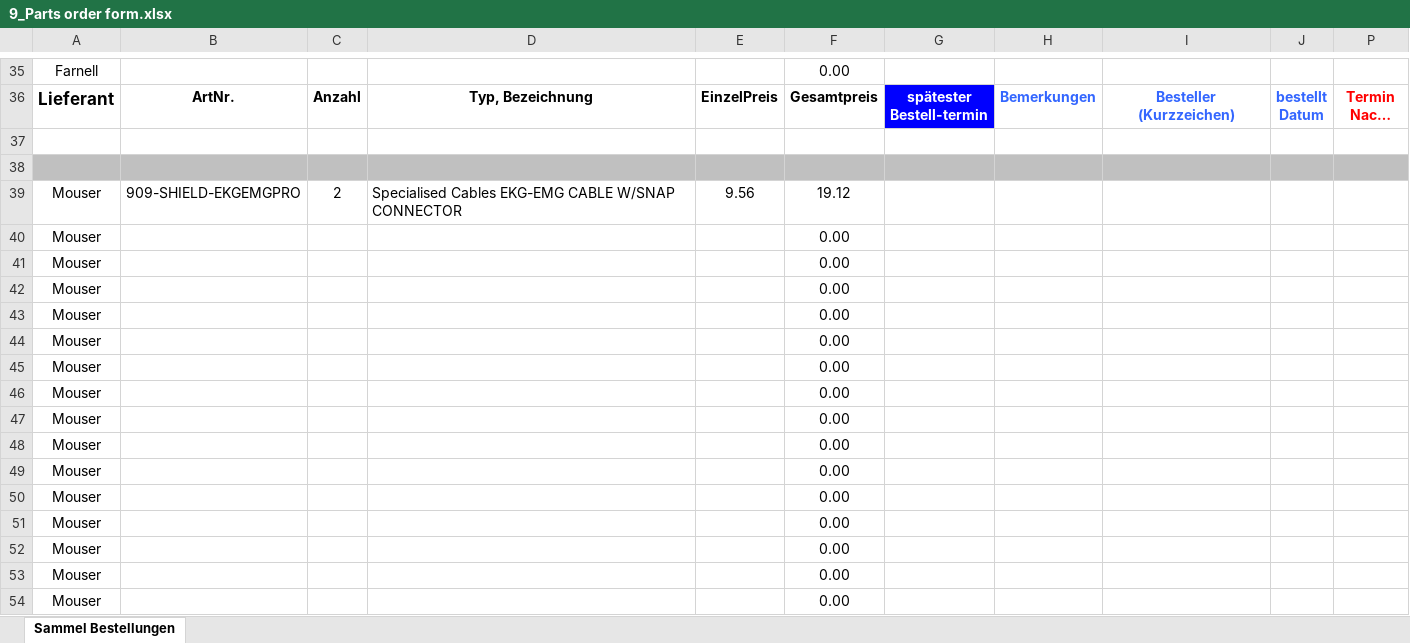
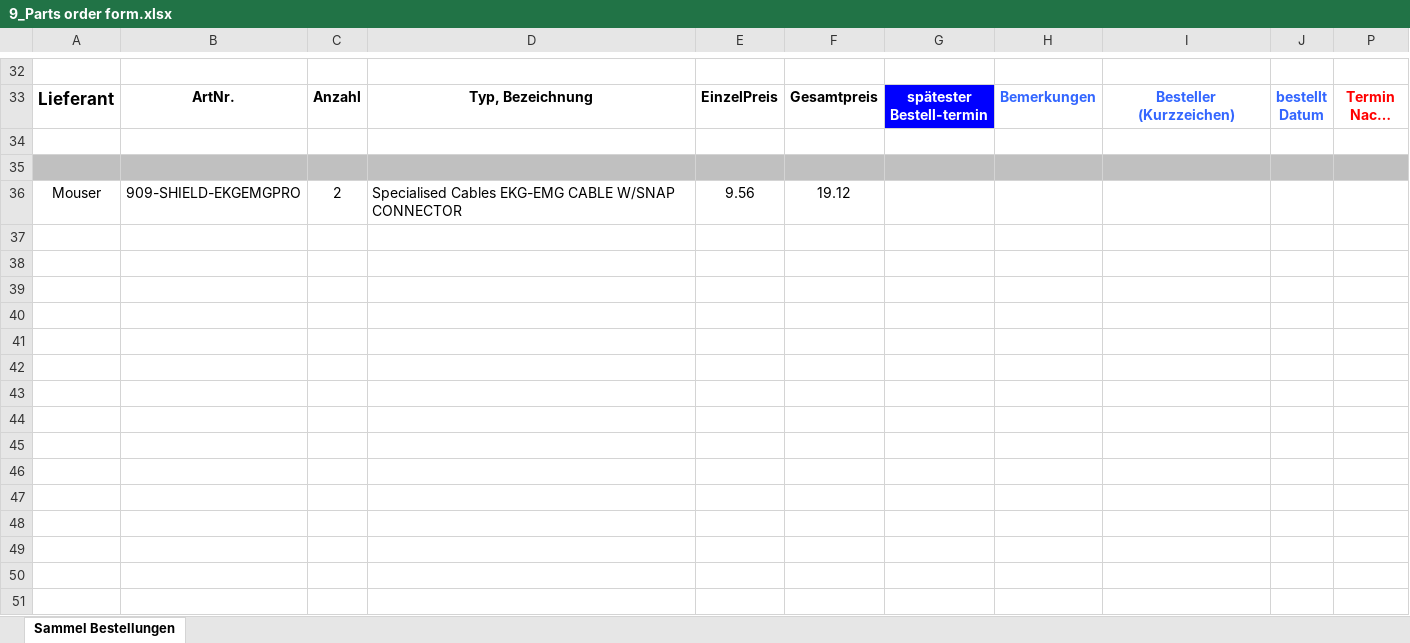
Before and after one commit to Tommy270502/PM4, an Excel workbook: 3_Hardware/9_Parts order form.xlsx, sheet Sammel Bestellungen, drawn as a sheet; only a part is shown, gaps mark what is left out; long unchanged cells end in …; values as stored, in another font and other column widths than the file's, no borders; charts and pictures not drawn; removed rows and columns are numbered as before the commit, all else as after; the diff covers the shown part only; the diff names each change by its address in the sheet, - before the commit and + after, or states it on an @@ line.

```diff
--- a/3_Hardware/9_Parts order form.xlsx (sheet Sammel Bestellungen)
+++ b/3_Hardware/9_Parts order form.xlsx (sheet Sammel Bestellungen)
-row 32: Farnell |  |  |  |  | 0.00
+row 32: (empty)
-row 40: Mouser |  |  |  |  | 0.00
-row 41: Mouser |  |  |  |  | 0.00
-row 42: Mouser |  |  |  |  | 0.00
-row 43: Mouser |  |  |  |  | 0.00
-row 44: Mouser |  |  |  |  | 0.00
-row 45: Mouser |  |  |  |  | 0.00
-row 46: Mouser |  |  |  |  | 0.00
-row 47: Mouser |  |  |  |  | 0.00
-row 48: Mouser |  |  |  |  | 0.00
-row 49: Mouser |  |  |  |  | 0.00
-row 50: Mouser |  |  |  |  | 0.00
-row 51: Mouser |  |  |  |  | 0.00
-row 52: Mouser |  |  |  |  | 0.00
-row 53: Mouser |  |  |  |  | 0.00
-row 54: Mouser |  |  |  |  | 0.00
```
Also changed, not shown: 11 added rows, 47 removed rows, 20 edited cells and cell formats elsewhere in this sheet, formulas that keep their value.
